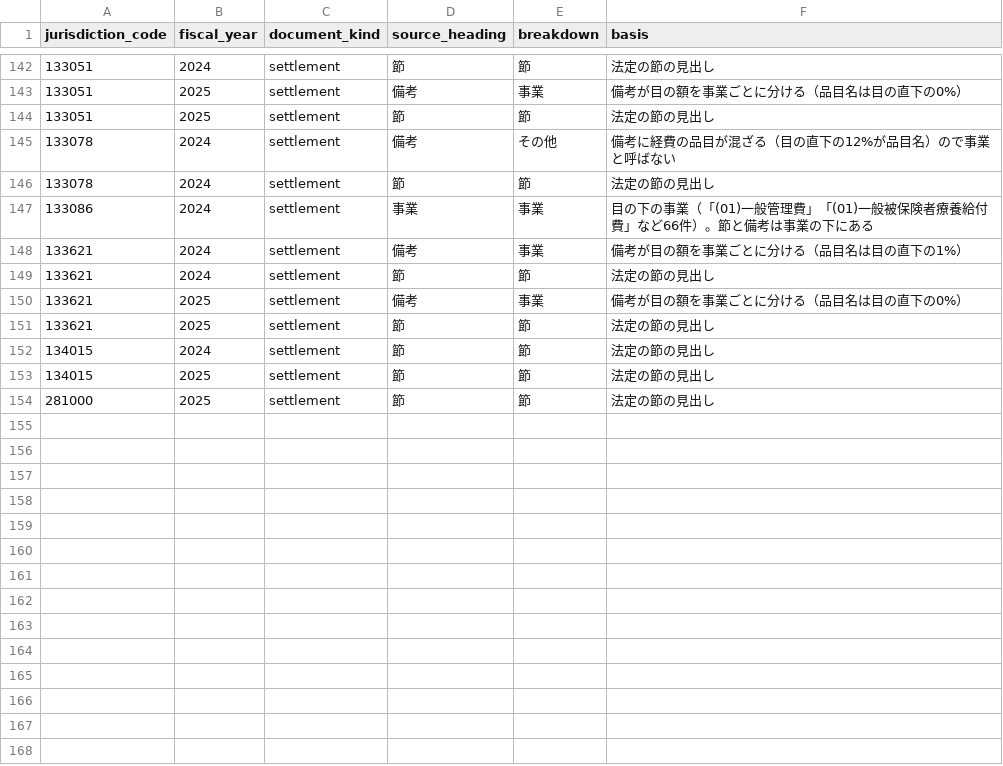
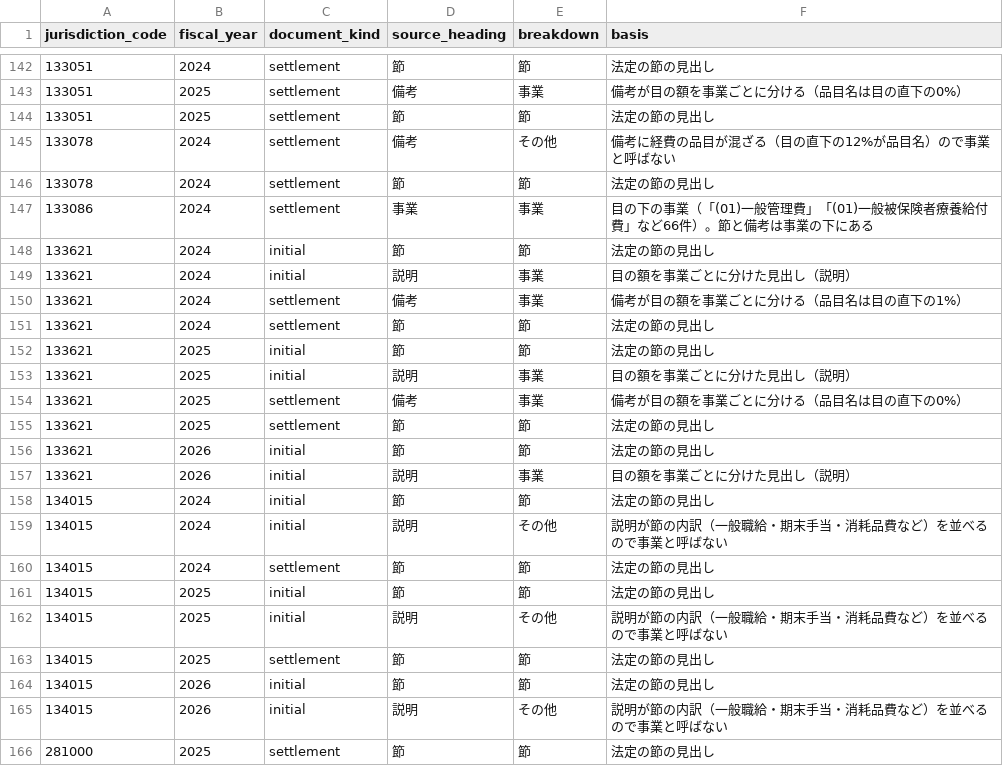
Before and after one commit to fudoki-hensansitu/fudoki, a CSV file: pipeline/dbt/seeds/fiscal/fiscal_detail_breakdown.csv, drawn as a sheet; only a part is shown, gaps mark what is left out; the diff names each change by its address in the sheet, - before the commit and + after, or states it on an @@ line.

```diff
--- a/pipeline/dbt/seeds/fiscal/fiscal_detail_breakdown.csv
+++ b/pipeline/dbt/seeds/fiscal/fiscal_detail_breakdown.csv
+row 148: 133621 | 2024 | initial | 節 | 節 | 法定の節の見出し
+row 149: 133621 | 2024 | initial | 説明 | 事業 | 目の額を事業ごとに分けた見出し（説明）
+row 152: 133621 | 2025 | initial | 節 | 節 | 法定の節の見出し
+row 153: 133621 | 2025 | initial | 説明 | 事業 | 目の額を事業ごとに分けた見出し（説明）
+row 156: 133621 | 2026 | initial | 節 | 節 | 法定の節の見出し
+row 157: 133621 | 2026 | initial | 説明 | 事業 | 目の額を事業ごとに分けた見出し（説明）
+row 158: 134015 | 2024 | initial | 節 | 節 | 法定の節の見出し
+row 159: 134015 | 2024 | initial | 説明 | その他 | 説明が節の内訳（一般職給・期末手当・消耗品費など）を並べるので事業と呼ばない
+row 161: 134015 | 2025 | initial | 節 | 節 | 法定の節の見出し
+row 162: 134015 | 2025 | initial | 説明 | その他 | 説明が節の内訳（一般職給・期末手当・消耗品費など）を並べるので事業と呼ばない
+row 164: 134015 | 2026 | initial | 節 | 節 | 法定の節の見出し
+row 165: 134015 | 2026 | initial | 説明 | その他 | 説明が節の内訳（一般職給・期末手当・消耗品費など）を並べるので事業と呼ばない
```
Also changed, not shown: 13 other files.
